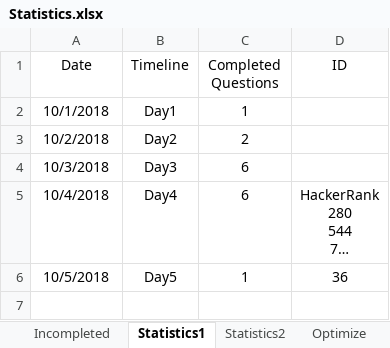
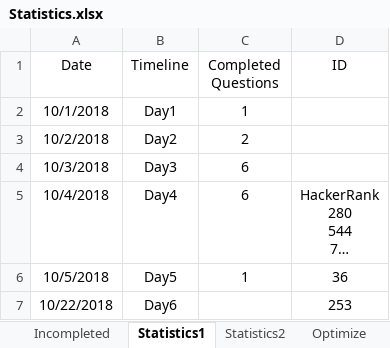
Before and after one commit to ManishLade/coding-practice, an Excel workbook: Interview/Statistics.xlsx, sheet Statistics1, drawn as a sheet; long unchanged cells end in …; values as stored, in another font and other column widths than the file's, no borders; table styles not drawn; the diff names each change by its address in the sheet, - before the commit and + after, or states it on an @@ line.

```diff
--- a/Interview/Statistics.xlsx (sheet Statistics1)
+++ b/Interview/Statistics.xlsx (sheet Statistics1)
+row 7: 10/22/2018 | Day6 |  | 253
```
Also changed, not shown: 2 other files.
